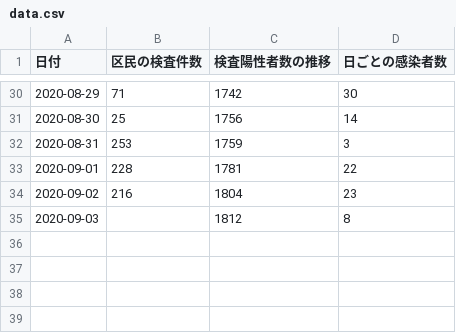
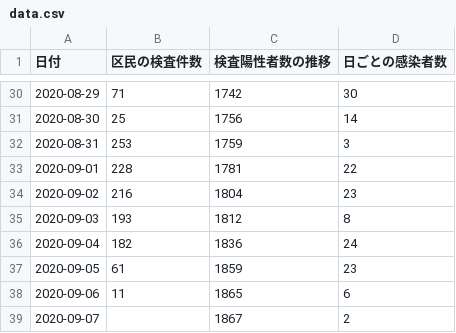
Before and after one commit to frogcat/covid19-setagaya, a CSV file: docs/data.csv, drawn as a sheet; only a part is shown, gaps mark what is left out.

Commit message:
Update data.html and data.csv

```diff
--- a/docs/data.csv
+++ b/docs/data.csv
@@ -34,2 +34,6 @@
 2020-09-02,216,1804,23
-2020-09-03,,1812,8
+2020-09-03,193,1812,8
+2020-09-04,182,1836,24
+2020-09-05,61,1859,23
+2020-09-06,11,1865,6
+2020-09-07,,1867,2
```
Also changed, not shown: 1 other file.
